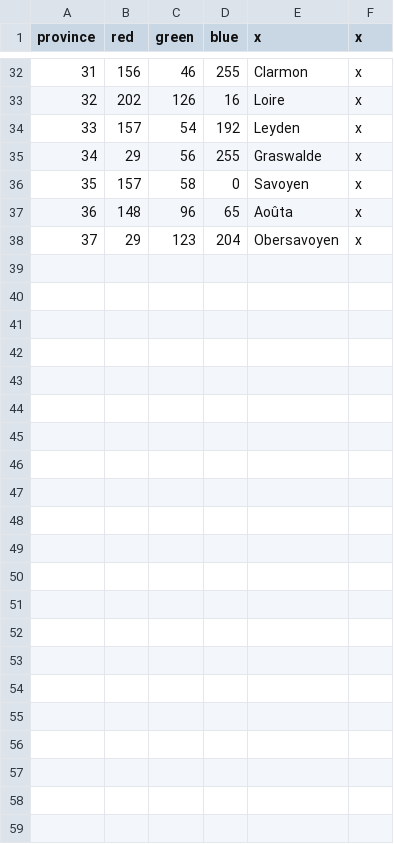
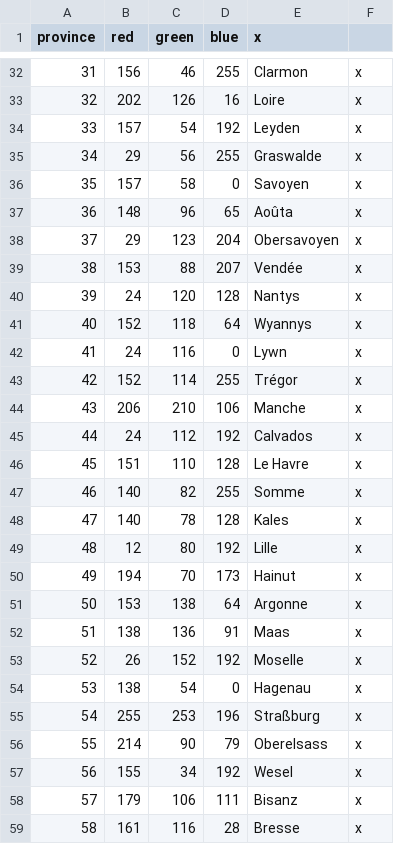
Before and after one commit to trashb0at/NEWR, a CSV file: map/definition.csv, drawn as a sheet; only a part is shown, gaps mark what is left out; the diff names each change by its address in the sheet, - before the commit and + after, or states it on an @@ line.

```diff
--- a/map/definition.csv
+++ b/map/definition.csv
-F1: x
+F1: (empty)
+row 39: 38 | 153 | 88 | 207 | Vendée | x
+row 40: 39 | 24 | 120 | 128 | Nantys | x
+row 41: 40 | 152 | 118 | 64 | Wyannys | x
+row 42: 41 | 24 | 116 | 0 | Lywn | x
+row 43: 42 | 152 | 114 | 255 | Trégor | x
+row 44: 43 | 206 | 210 | 106 | Manche | x
+row 45: 44 | 24 | 112 | 192 | Calvados | x
+row 46: 45 | 151 | 110 | 128 | Le Havre | x
+row 47: 46 | 140 | 82 | 255 | Somme | x
+row 48: 47 | 140 | 78 | 128 | Kales | x
+row 49: 48 | 12 | 80 | 192 | Lille | x
+row 50: 49 | 194 | 70 | 173 | Hainut | x
+row 51: 50 | 153 | 138 | 64 | Argonne | x
+row 52: 51 | 138 | 136 | 91 | Maas | x
+row 53: 52 | 26 | 152 | 192 | Moselle | x
+row 54: 53 | 138 | 54 | 0 | Hagenau | x
+row 55: 54 | 255 | 253 | 196 | Straßburg | x
+row 56: 55 | 214 | 90 | 79 | Oberelsass | x
+row 57: 56 | 155 | 34 | 192 | Wesel | x
+row 58: 57 | 179 | 106 | 111 | Bisanz | x
+row 59: 58 | 161 | 116 | 28 | Bresse | x
```
Also changed, not shown: 36 other files.
